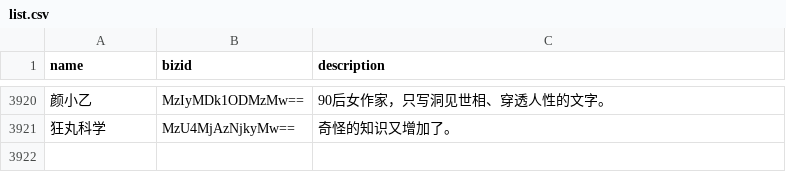
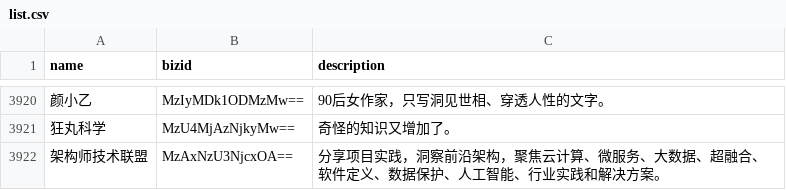
Before and after one commit to hellodword/wechat-feeds, a CSV file: list.csv, drawn as a sheet; only a part is shown, gaps mark what is left out; the diff names each change by its address in the sheet, - before the commit and + after, or states it on an @@ line.

Commit message:
新增: 架构师技术联盟

```diff
--- a/list.csv
+++ b/list.csv
+row 3922: 架构师技术联盟 | MzAxNzU3NjcxOA== | 分享项目实践，洞察前沿架构，聚焦云计算、微服务、大数据、超融合、软件定义、数据保护、人工智能、行业实践和解决方案。
```
